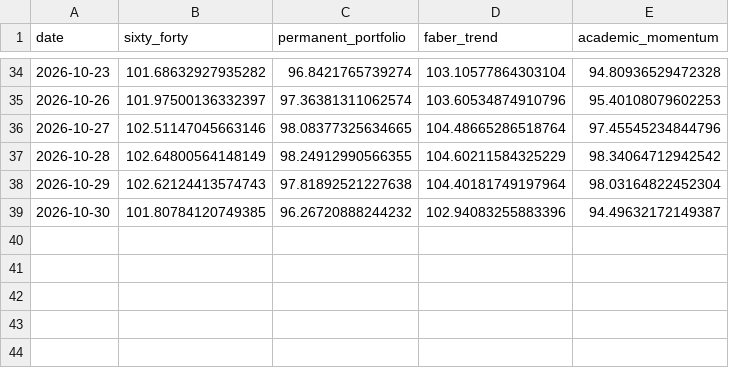
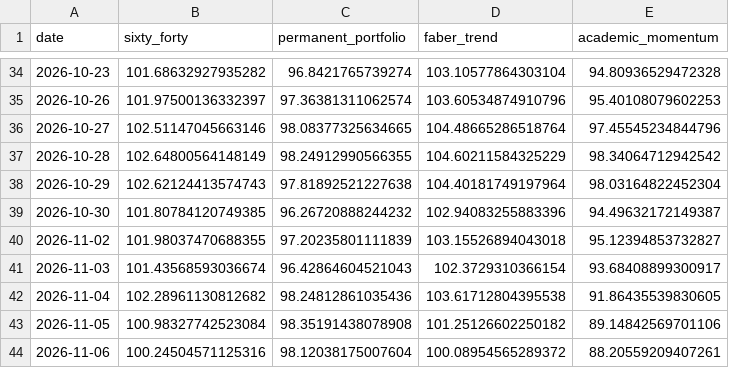
Before and after one commit to OPCooaching/assurance-vie-data, a CSV file: data/academic/performance.csv, drawn as a sheet; only a part is shown, gaps mark what is left out.

```diff
--- a/data/academic/performance.csv
+++ b/data/academic/performance.csv
@@ -39 +39,6 @@ date,sixty_forty,permanent_portfolio,faber_trend,academic_momentum
 2026-10-30,101.80784120749385,96.26720888244232,102.94083255883396,94.49632172149387
+2026-11-02,101.98037470688355,97.20235801111839,103.15526894043018,95.12394853732827
+2026-11-03,101.43568593036674,96.42864604521043,102.3729310366154,93.68408899300917
+2026-11-04,102.28961130812682,98.24812861035436,103.61712804395538,91.86435539830605
+2026-11-05,100.98327742523084,98.35191438078908,101.25126602250182,89.14842569701106
+2026-11-06,100.24504571125316,98.12038175007604,100.08954565289372,88.20559209407261
```
Also changed, not shown: data/benchmarks/bernard_origin.csv, data/benchmarks/bernard_origin_consolidated.csv, 28 other files.
